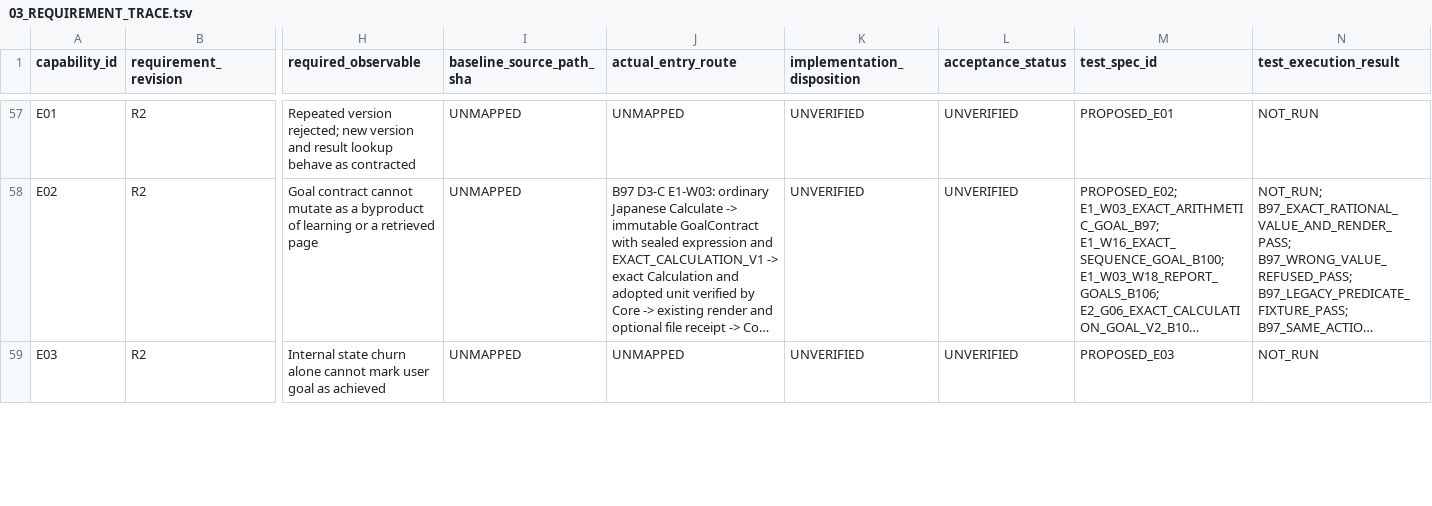
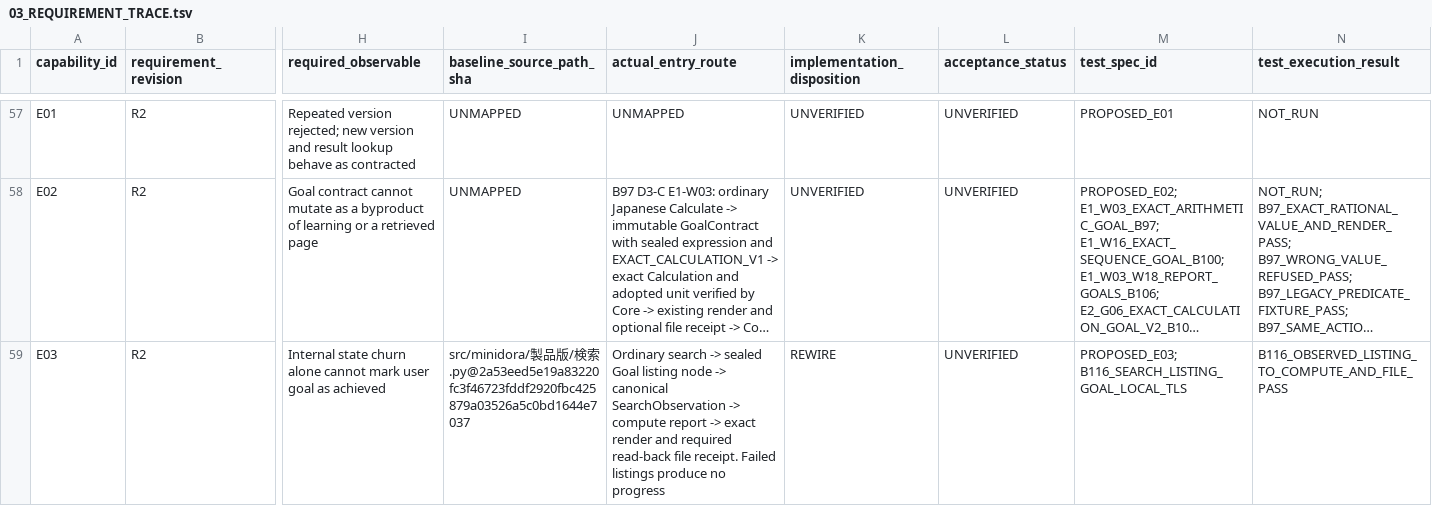
Before and after one commit to gatchimuchio/MINIDORA-BETA, a TSV file: docs/redesign/03_REQUIREMENT_TRACE.tsv, drawn as a sheet; only a part is shown, gaps mark what is left out; long unchanged cells end in …; the diff covers the shown part only; the diff names each change by its address in the sheet, - before the commit and + after, or states it on an @@ line.

```diff
--- a/docs/redesign/03_REQUIREMENT_TRACE.tsv
+++ b/docs/redesign/03_REQUIREMENT_TRACE.tsv
-I59 (baseline_source_path_sha): UNMAPPED
+I59 (baseline_source_path_sha): src/minidora/製品版/検索.py@2a53eed5e19a83220fc3f46723fddf2920fbc425879a03526a5c0bd1644e7037
-J59 (actual_entry_route): UNMAPPED
+J59 (actual_entry_route): Ordinary search -> sealed Goal listing node -> canonical SearchObservation -> compute report -> exact render and required read-back file receipt. Failed listings produce no progress
-K59 (implementation_disposition): UNVERIFIED
+K59 (implementation_disposition): REWIRE
-M59 (test_spec_id): PROPOSED_E03
+M59 (test_spec_id): PROPOSED_E03; B116_SEARCH_LISTING_GOAL_LOCAL_TLS
-N59 (test_execution_result): NOT_RUN
+N59 (test_execution_result): B116_OBSERVED_LISTING_TO_COMPUTE_AND_FILE_PASS
```
Also changed, not shown: 13 edited cells elsewhere in this file, rust/audit/source_contract_reviews.tsv, 6 other files.
